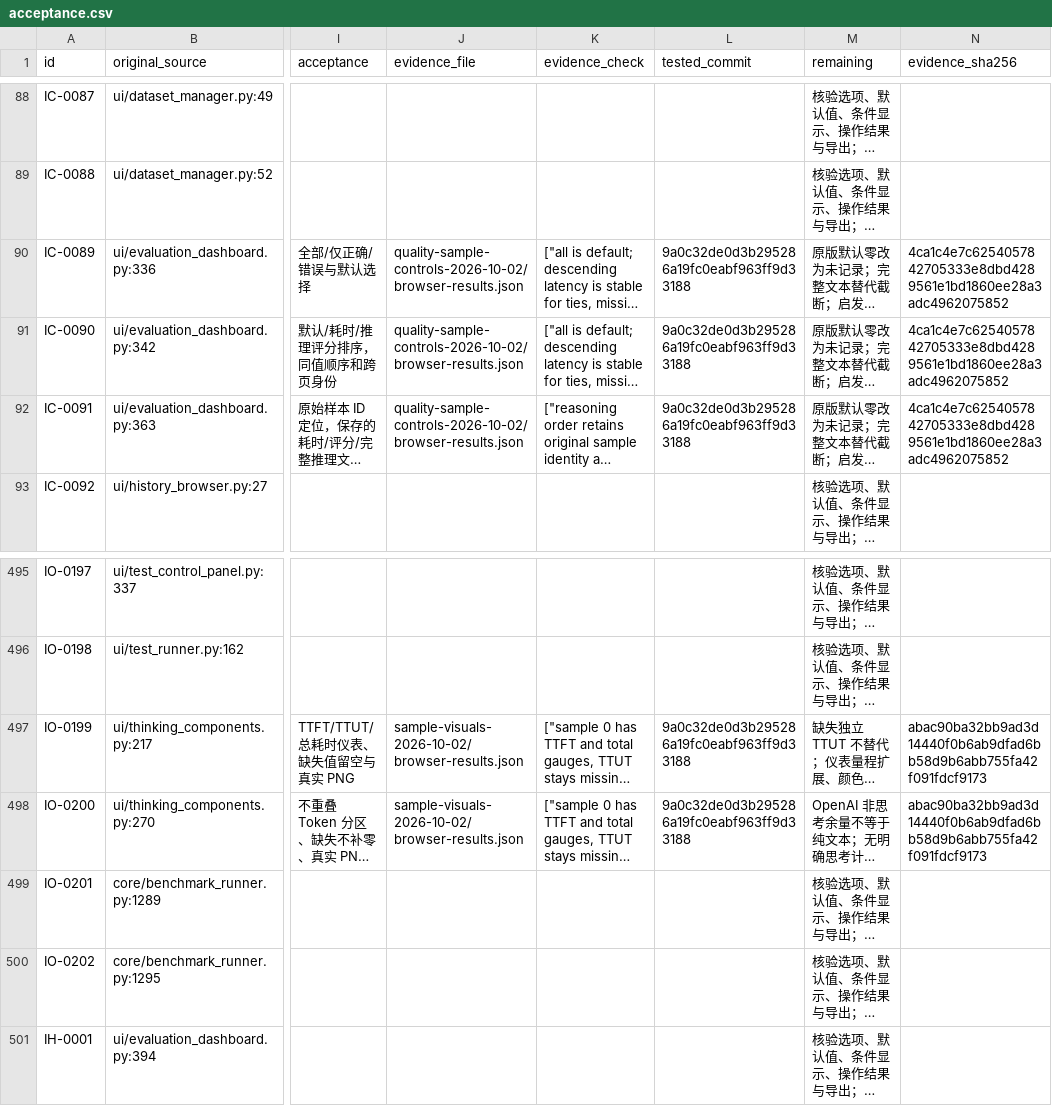
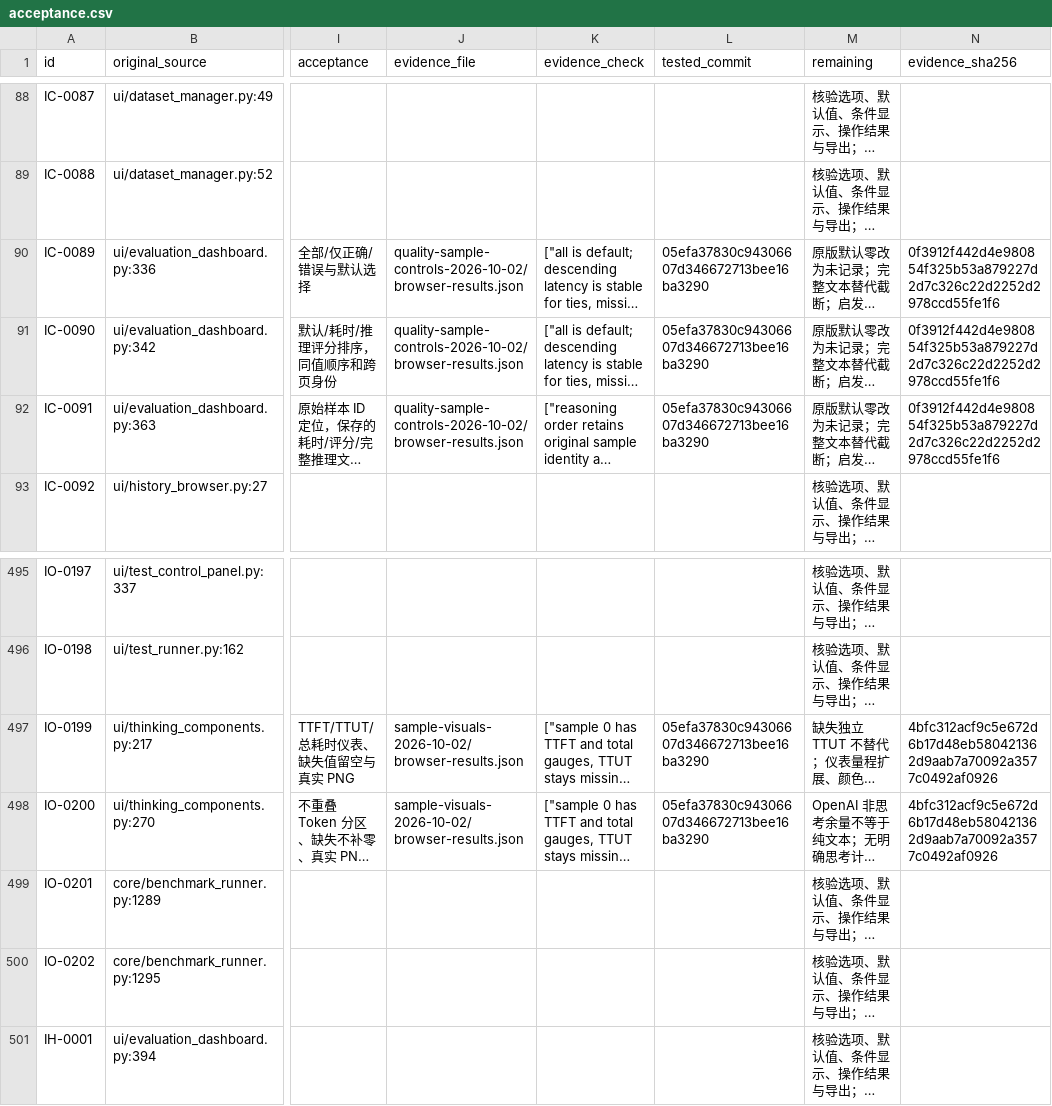
Before and after one commit to leukocy/llm-test, a CSV file: docs/ui_parity/acceptance.csv, drawn as a sheet; only a part is shown, gaps mark what is left out; long unchanged cells end in …; the diff covers the shown part only; the diff names each change by its address in the sheet, - before the commit and + after, or states it on an @@ line.

Commit message:
Chore: bind preset card and browsing acceptance evidence

```diff
--- a/docs/ui_parity/acceptance.csv
+++ b/docs/ui_parity/acceptance.csv
-L90:L92 (tested_commit): 9a0c32de0d3b295286a19fc0eabf963ff9d33188
+L90:L92 (tested_commit): 05efa37830c94306607d346672713bee16ba3290
-N90:N92 (evidence_sha256): 4ca1c4e7c6254057842705333e8dbd4289561e1bd1860ee28a3adc4962075852
+N90:N92 (evidence_sha256): 0f3912f442d4e980854f325b53a879227d2d7c326c22d2252d2978ccd55fe1f6
-L497:L498 (tested_commit): 9a0c32de0d3b295286a19fc0eabf963ff9d33188
+L497:L498 (tested_commit): 05efa37830c94306607d346672713bee16ba3290
-N497:N498 (evidence_sha256): abac90ba32bb9ad3d14440f0b6ab9dfad6bb58d9b6abb755fa42f091fdcf9173
+N497:N498 (evidence_sha256): 4bfc312acf9c5e672d6b17d48eb580421362d9aab7a70092a3577c0492af0926
```
Also changed, not shown: 63 edited cells elsewhere in this file, 1 other file.
